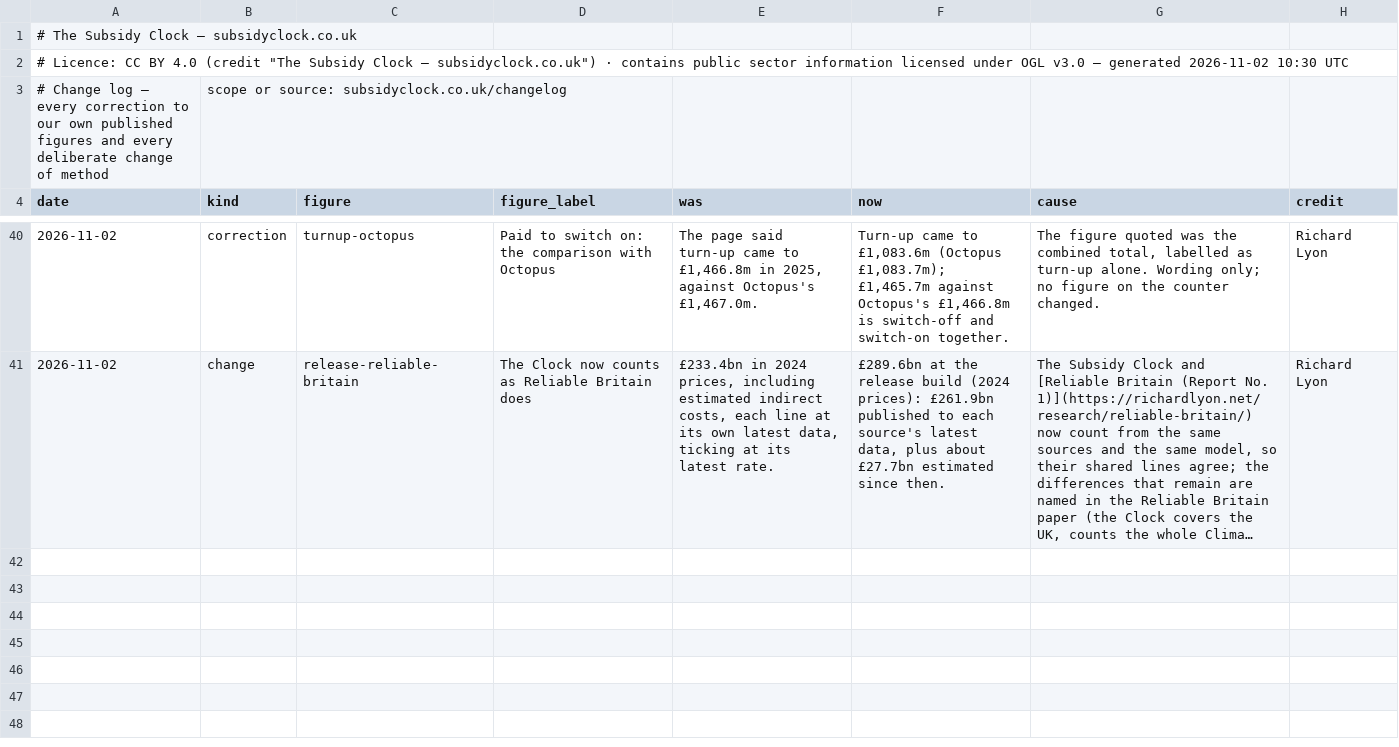
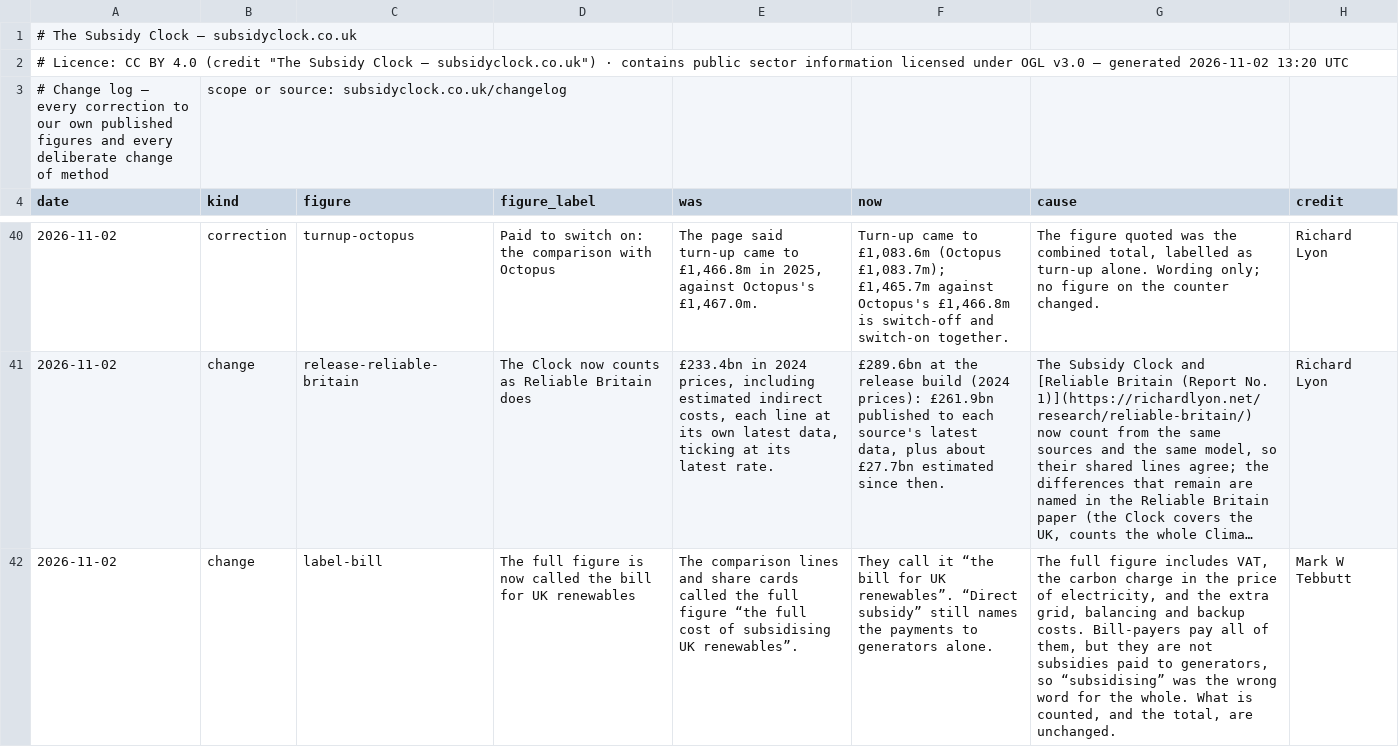
Before and after one commit to richardjlyon/subsidy-clock, a CSV file: site/data/changelog.csv, drawn as a sheet; only a part is shown, gaps mark what is left out; long unchanged cells end in …; the diff names each change by its address in the sheet, - before the commit and + after, or states it on an @@ line.

```diff
--- a/site/data/changelog.csv
+++ b/site/data/changelog.csv
-A2 (date): …generated 2026-11-02 10:30 UTC
+A2 (date): …generated 2026-11-02 13:20 UTC
+row 42: 2026-11-02 | change | label-bill | The full figure is now called the bill for UK renewables | The comparison lines and share cards called the full figure “the full cost of subsidising UK renewables”. | They call it “the bill for UK renewables”. “Direct subsidy” still names the payments to generators alone. | The full figure includes VAT, the carbon charge in the price of electricity, and the extra grid, balancing and backup costs. Bill-payers pay all of them, but they are not subsidies paid to generators, so “subsidising” was the wrong word for the whole. What is counted, and the total, are unchanged. | Mark W Tebbutt
```
Also changed, not shown: site/data/bsuos.csv, site/data/capacity-market.csv, 51 other files.
